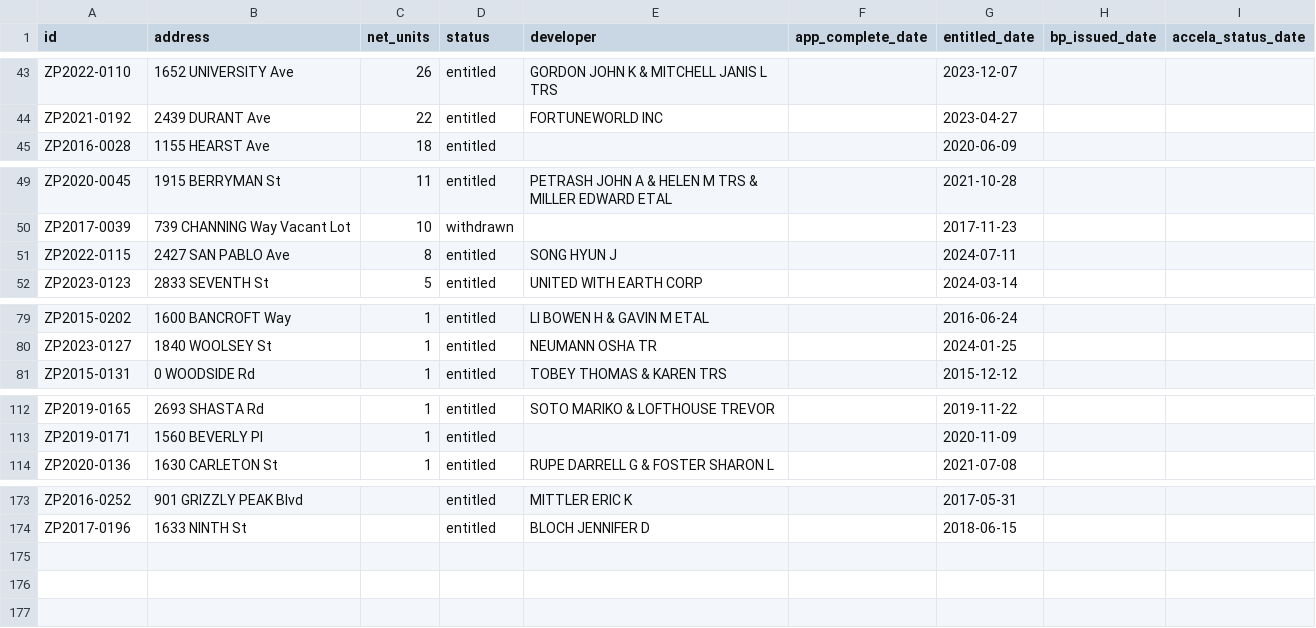
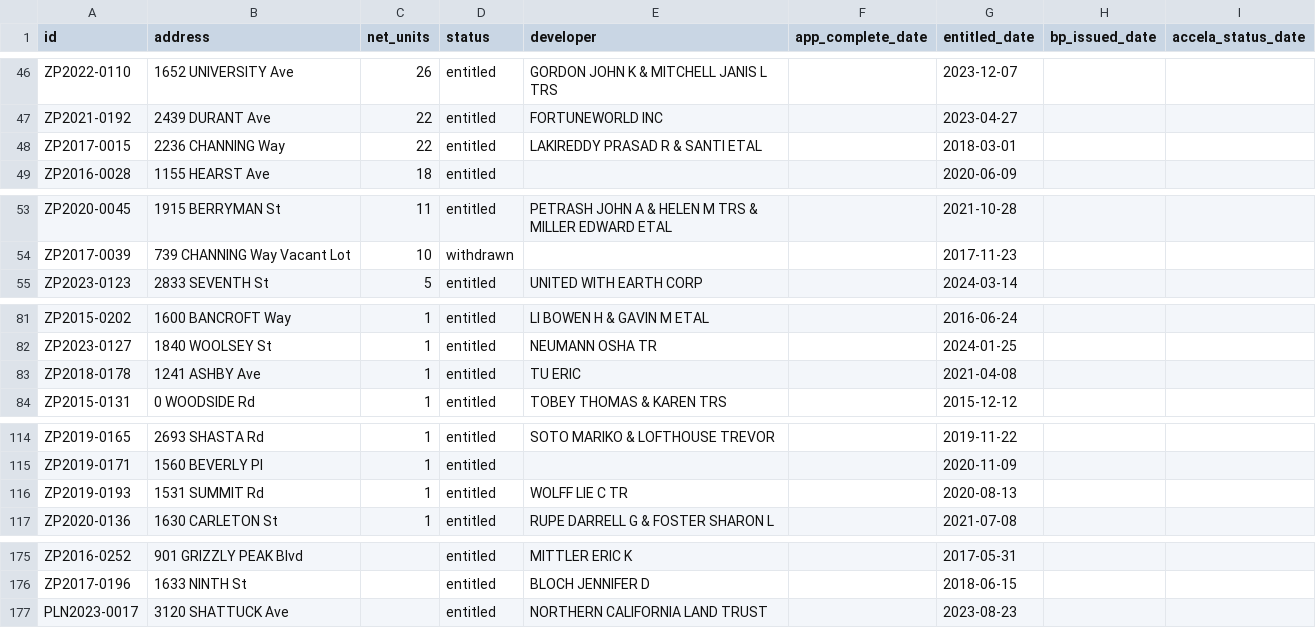
Before and after one commit to blockXblock/berkeley-housing-analysis, a CSV file: data/apr/2022/stalled_2022.csv, drawn as a sheet; only a part is shown, gaps mark what is left out; the diff covers the shown part only.

```diff
--- a/data/apr/2022/stalled_2022.csv
+++ b/data/apr/2022/stalled_2022.csv
@@ -44,2 +47,3 @@ ZP2022-0110,1652 UNIVERSITY Ave,26,entitled,GORDON JOHN K & MITCHELL JANIS L TRS
 ZP2021-0192,2439 DURANT Ave,22,entitled,FORTUNEWORLD INC,,2023-04-27,,
+ZP2017-0015,2236 CHANNING Way,22,entitled,LAKIREDDY PRASAD R & SANTI ETAL,,2018-03-01,,
 ZP2016-0028,1155 HEARST Ave,18,entitled,,,2020-06-09,,
@@ -50,3 +54,2 @@ ZP2020-0045,1915 BERRYMAN St,11,entitled,PETRASH JOHN A & HELEN M TRS & MILLER E
 ZP2017-0039,739 CHANNING Way Vacant Lot,10,withdrawn,,,2017-11-23,,
-ZP2022-0115,2427 SAN PABLO Ave,8,entitled,SONG HYUN J,,2024-07-11,,
 ZP2023-0123,2833 SEVENTH St,5,entitled,UNITED WITH EARTH CORP,,2024-03-14,,
@@ -80,2 +82,3 @@ ZP2015-0202,1600 BANCROFT Way,1,entitled,LI BOWEN H & GAVIN M ETAL,,2016-06-24,,
 ZP2023-0127,1840 WOOLSEY St,1,entitled,NEUMANN OSHA TR,,2024-01-25,,
+ZP2018-0178,1241 ASHBY Ave,1,entitled,TU ERIC,,2021-04-08,,
 ZP2015-0131,0 WOODSIDE Rd,1,entitled,TOBEY THOMAS & KAREN TRS,,2015-12-12,,
@@ -113,2 +115,3 @@ ZP2019-0165,2693 SHASTA Rd,1,entitled,SOTO MARIKO & LOFTHOUSE TREVOR,,2019-11-22
 ZP2019-0171,1560 BEVERLY Pl,1,entitled,,,2020-11-09,,
+ZP2019-0193,1531 SUMMIT Rd,1,entitled,WOLFF LIE C TR,,2020-08-13,,
 ZP2020-0136,1630 CARLETON St,1,entitled,RUPE DARRELL G & FOSTER SHARON L,,2021-07-08,,
@@ -174 +176,2 @@ ZP2016-0252,901 GRIZZLY PEAK Blvd,,entitled,MITTLER ERIC K,,2017-05-31,,
 ZP2017-0196,1633 NINTH St,,entitled,BLOCH JENNIFER D,,2018-06-15,,
+PLN2023-0017,3120 SHATTUCK Ave,,entitled,NORTHERN CALIFORNIA LAND TRUST,,2023-08-23,,
```
Also changed, not shown: 12 added rows, 12 removed rows and 8 edited cells elsewhere in this file, data/apr/2021/stalled_2021.csv, data/apr/2023/stalled_2023.csv, 24 other files.
